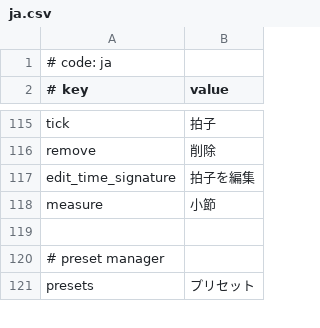
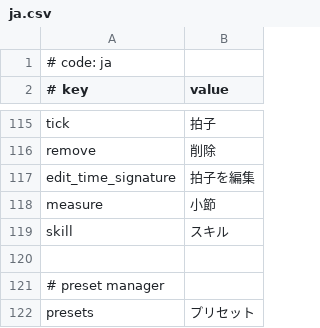
Before and after one commit to crash5band/MikuMikuWorld, a CSV file: MikuMikuWorld/res/i18n/ja.csv, drawn as a sheet; only a part is shown, gaps mark what is left out.

Commit message:
Add missing skill jp string

```diff
--- a/MikuMikuWorld/res/i18n/ja.csv
+++ b/MikuMikuWorld/res/i18n/ja.csv
@@ -118,2 +118,3 @@ edit_time_signature, 拍子を編集
 measure, 小節
+skill, スキル
 
```
